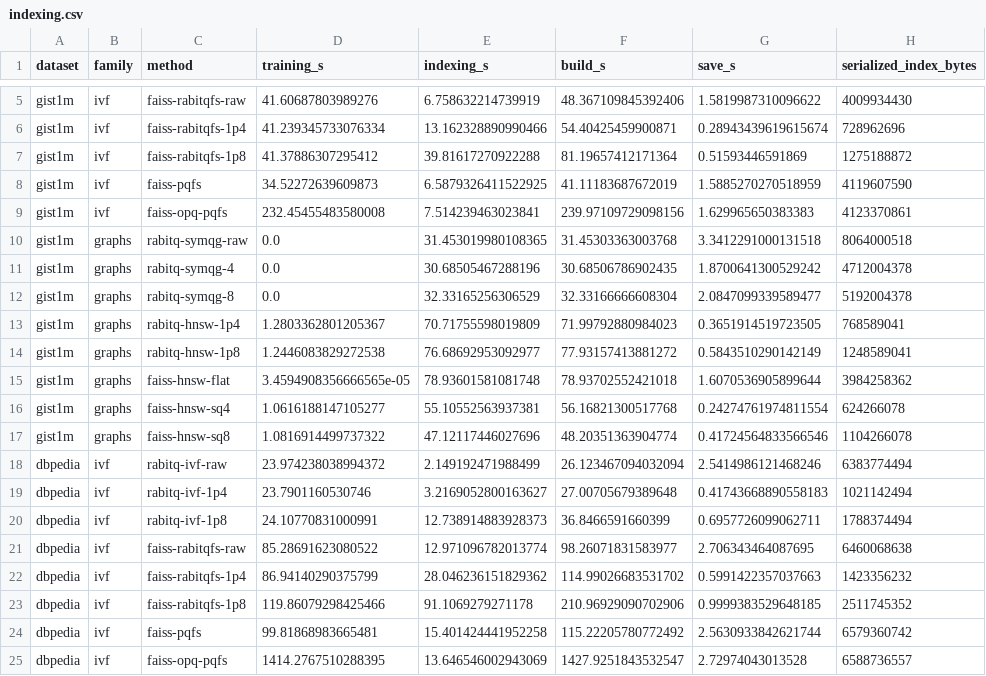
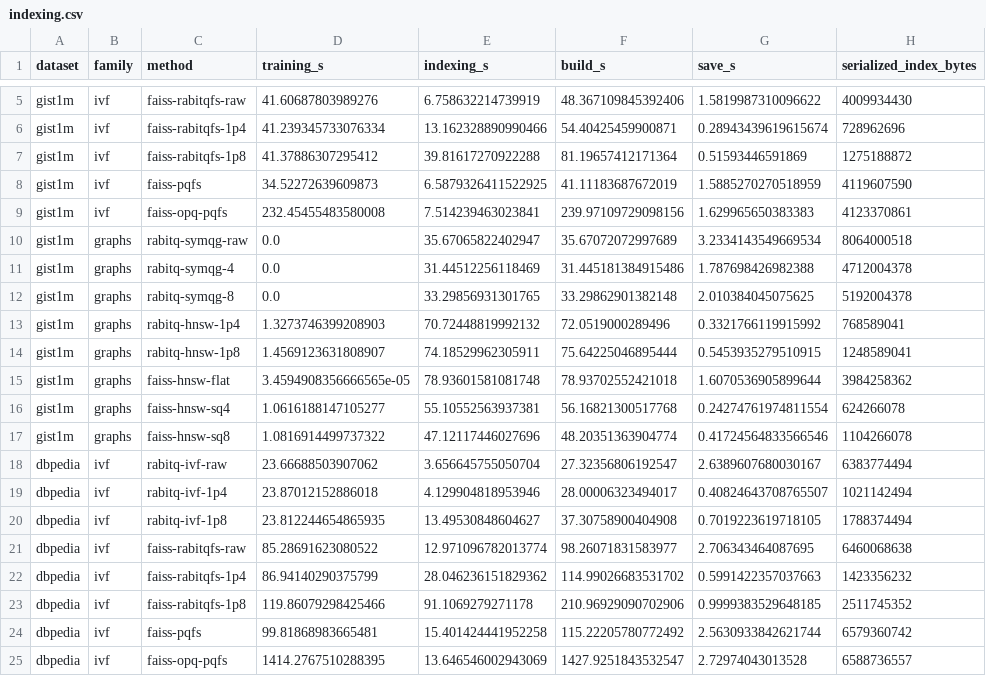
Before and after one commit to VectorDB-NTU/RaBitQ-Library, a CSV file: docs/docs/benchmarks/figures/indexing.csv, drawn as a sheet; only a part is shown, gaps mark what is left out; the diff covers the shown part only; the diff names each change by its address in the sheet, - before the commit and + after, or states it on an @@ line.

```diff
--- a/docs/docs/benchmarks/figures/indexing.csv
+++ b/docs/docs/benchmarks/figures/indexing.csv
-E10 (indexing_s): 31.453019980108365
+E10 (indexing_s): 35.67065822402947
-F10 (build_s): 31.45303363003768
+F10 (build_s): 35.67072072997689
-G10 (save_s): 3.3412291000131518
+G10 (save_s): 3.2334143549669534
-E11 (indexing_s): 30.68505467288196
+E11 (indexing_s): 31.44512256118469
-F11 (build_s): 30.68506786902435
+F11 (build_s): 31.445181384915486
-G11 (save_s): 1.8700641300529242
+G11 (save_s): 1.787698426982388
-E12 (indexing_s): 32.33165256306529
+E12 (indexing_s): 33.29856931301765
-F12 (build_s): 32.33166666608304
+F12 (build_s): 33.29862901382148
-G12 (save_s): 2.0847099339589477
+G12 (save_s): 2.010384045075625
-D13 (training_s): 1.2803362801205367
+D13 (training_s): 1.3273746399208903
-E13 (indexing_s): 70.71755598019809
+E13 (indexing_s): 70.72448819992132
-F13 (build_s): 71.99792880984023
+F13 (build_s): 72.0519000289496
-G13 (save_s): 0.3651914519723505
+G13 (save_s): 0.3321766119915992
-D14 (training_s): 1.2446083829272538
+D14 (training_s): 1.4569123631808907
-E14 (indexing_s): 76.68692953092977
+E14 (indexing_s): 74.18529962305911
-F14 (build_s): 77.93157413881272
+F14 (build_s): 75.64225046895444
-G14 (save_s): 0.5843510290142149
+G14 (save_s): 0.5453935279510915
-D18 (training_s): 23.974238038994372
+D18 (training_s): 23.66688503907062
-E18 (indexing_s): 2.149192471988499
+E18 (indexing_s): 3.656645755050704
-F18 (build_s): 26.123467094032094
+F18 (build_s): 27.32356806192547
-G18 (save_s): 2.5414986121468246
+G18 (save_s): 2.6389607680030167
-D19 (training_s): 23.7901160530746
+D19 (training_s): 23.87012152886018
-E19 (indexing_s): 3.2169052800163627
+E19 (indexing_s): 4.129904818953946
-F19 (build_s): 27.00705679389648
+F19 (build_s): 28.00006323494017
-G19 (save_s): 0.41743668890558183
+G19 (save_s): 0.40824643708765507
-D20 (training_s): 24.10770831000991
+D20 (training_s): 23.812244654865935
-E20 (indexing_s): 12.738914883928373
+E20 (indexing_s): 13.49530848604627
-F20 (build_s): 36.8466591660399
+F20 (build_s): 37.30758900404908
-G20 (save_s): 0.6957726099062711
+G20 (save_s): 0.7019223619718105
```
Also changed, not shown: 29 edited cells elsewhere in this file, docs/docs/benchmarks/figures/kmeans.csv, docs/docs/benchmarks/figures/qps-recall-points.csv, 11 other files.
